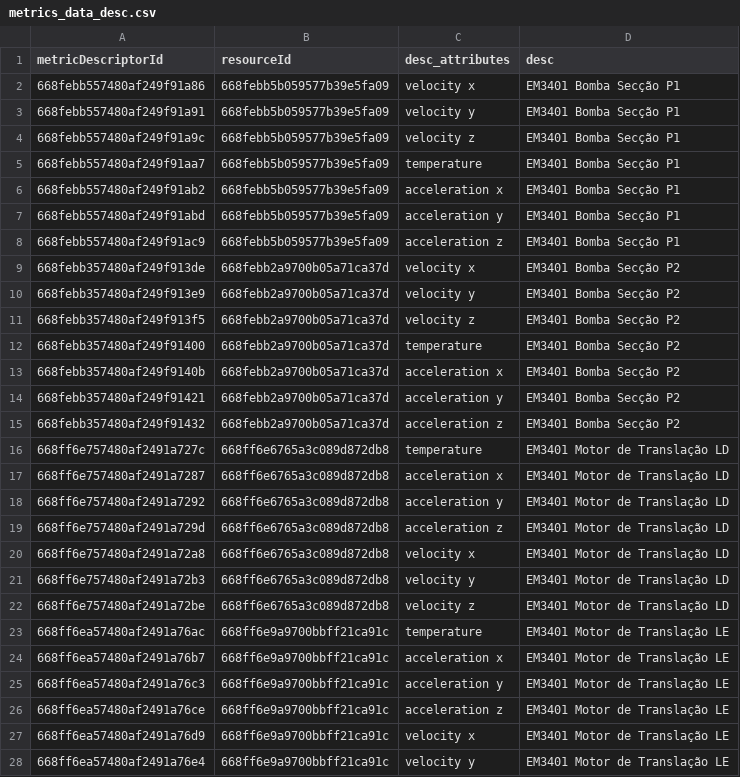
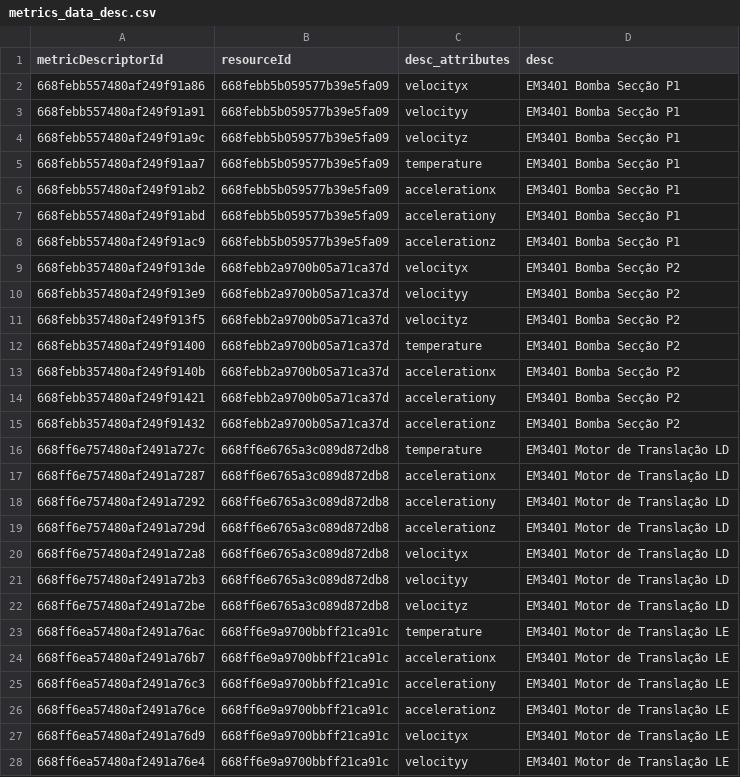
Before and after one commit to CidClayQuirino/DataBaseDynamox, a CSV file: metrics_data_desc.csv, drawn as a sheet; only a part is shown; the diff covers the shown part only.

Commit message:
Upload de dados de métricas - 2024-11-10T16:47:55.430463

```diff
--- a/metrics_data_desc.csv
+++ b/metrics_data_desc.csv
@@ -1,28 +1,28 @@
 metricDescriptorId,resourceId,desc_attributes,desc
-668febb557480af249f91a86,668febb5b059577b39e5fa09,velocity x,EM3401 Bomba Secção P1
-668febb557480af249f91a91,668febb5b059577b39e5fa09,velocity y,EM3401 Bomba Secção P1
-668febb557480af249f91a9c,668febb5b059577b39e5fa09,velocity z,EM3401 Bomba Secção P1
+668febb557480af249f91a86,668febb5b059577b39e5fa09,velocityx,EM3401 Bomba Secção P1
+668febb557480af249f91a91,668febb5b059577b39e5fa09,velocityy,EM3401 Bomba Secção P1
+668febb557480af249f91a9c,668febb5b059577b39e5fa09,velocityz,EM3401 Bomba Secção P1
 668febb557480af249f91aa7,668febb5b059577b39e5fa09,temperature,EM3401 Bomba Secção P1
-668febb557480af249f91ab2,668febb5b059577b39e5fa09,acceleration x,EM3401 Bomba Secção P1
-668febb557480af249f91abd,668febb5b059577b39e5fa09,acceleration y,EM3401 Bomba Secção P1
-668febb557480af249f91ac9,668febb5b059577b39e5fa09,acceleration z,EM3401 Bomba Secção P1
-668febb357480af249f913de,668febb2a9700b05a71ca37d,velocity x,EM3401 Bomba Secção P2
-668febb357480af249f913e9,668febb2a9700b05a71ca37d,velocity y,EM3401 Bomba Secção P2
-668febb357480af249f913f5,668febb2a9700b05a71ca37d,velocity z,EM3401 Bomba Secção P2
+668febb557480af249f91ab2,668febb5b059577b39e5fa09,accelerationx,EM3401 Bomba Secção P1
+668febb557480af249f91abd,668febb5b059577b39e5fa09,accelerationy,EM3401 Bomba Secção P1
+668febb557480af249f91ac9,668febb5b059577b39e5fa09,accelerationz,EM3401 Bomba Secção P1
+668febb357480af249f913de,668febb2a9700b05a71ca37d,velocityx,EM3401 Bomba Secção P2
+668febb357480af249f913e9,668febb2a9700b05a71ca37d,velocityy,EM3401 Bomba Secção P2
+668febb357480af249f913f5,668febb2a9700b05a71ca37d,velocityz,EM3401 Bomba Secção P2
 668febb357480af249f91400,668febb2a9700b05a71ca37d,temperature,EM3401 Bomba Secção P2
-668febb357480af249f9140b,668febb2a9700b05a71ca37d,acceleration x,EM3401 Bomba Secção P2
-668febb357480af249f91421,668febb2a9700b05a71ca37d,acceleration y,EM3401 Bomba Secção P2
-668febb357480af249f91432,668febb2a9700b05a71ca37d,acceleration z,EM3401 Bomba Secção P2
+668febb357480af249f9140b,668febb2a9700b05a71ca37d,accelerationx,EM3401 Bomba Secção P2
+668febb357480af249f91421,668febb2a9700b05a71ca37d,accelerationy,EM3401 Bomba Secção P2
+668febb357480af249f91432,668febb2a9700b05a71ca37d,accelerationz,EM3401 Bomba Secção P2
 668ff6e757480af2491a727c,668ff6e6765a3c089d872db8,temperature,EM3401 Motor de Translação LD
-668ff6e757480af2491a7287,668ff6e6765a3c089d872db8,acceleration x,EM3401 Motor de Translação LD
-668ff6e757480af2491a7292,668ff6e6765a3c089d872db8,acceleration y,EM3401 Motor de Translação LD
-668ff6e757480af2491a729d,668ff6e6765a3c089d872db8,acceleration z,EM3401 Motor de Translação LD
-668ff6e757480af2491a72a8,668ff6e6765a3c089d872db8,velocity x,EM3401 Motor de Translação LD
-668ff6e757480af2491a72b3,668ff6e6765a3c089d872db8,velocity y,EM3401 Motor de Translação LD
-668ff6e757480af2491a72be,668ff6e6765a3c089d872db8,velocity z,EM3401 Motor de Translação LD
+668ff6e757480af2491a7287,668ff6e6765a3c089d872db8,accelerationx,EM3401 Motor de Translação LD
+668ff6e757480af2491a7292,668ff6e6765a3c089d872db8,accelerationy,EM3401 Motor de Translação LD
+668ff6e757480af2491a729d,668ff6e6765a3c089d872db8,accelerationz,EM3401 Motor de Translação LD
+668ff6e757480af2491a72a8,668ff6e6765a3c089d872db8,velocityx,EM3401 Motor de Translação LD
+668ff6e757480af2491a72b3,668ff6e6765a3c089d872db8,velocityy,EM3401 Motor de Translação LD
+668ff6e757480af2491a72be,668ff6e6765a3c089d872db8,velocityz,EM3401 Motor de Translação LD
 668ff6ea57480af2491a76ac,668ff6e9a9700bbff21ca91c,temperature,EM3401 Motor de Translação LE
-668ff6ea57480af2491a76b7,668ff6e9a9700bbff21ca91c,acceleration x,EM3401 Motor de Translação LE
-668ff6ea57480af2491a76c3,668ff6e9a9700bbff21ca91c,acceleration y,EM3401 Motor de Translação LE
-668ff6ea57480af2491a76ce,668ff6e9a9700bbff21ca91c,acceleration z,EM3401 Motor de Translação LE
-668ff6ea57480af2491a76d9,668ff6e9a9700bbff21ca91c,velocity x,EM3401 Motor de Translação LE
-668ff6ea57480af2491a76e4,668ff6e9a9700bbff21ca91c,velocity y,EM3401 Motor de Translação LE
+668ff6ea57480af2491a76b7,668ff6e9a9700bbff21ca91c,accelerationx,EM3401 Motor de Translação LE
+668ff6ea57480af2491a76c3,668ff6e9a9700bbff21ca91c,accelerationy,EM3401 Motor de Translação LE
+668ff6ea57480af2491a76ce,668ff6e9a9700bbff21ca91c,accelerationz,EM3401 Motor de Translação LE
+668ff6ea57480af2491a76d9,668ff6e9a9700bbff21ca91c,velocityx,EM3401 Motor de Translação LE
+668ff6ea57480af2491a76e4,668ff6e9a9700bbff21ca91c,velocityy,EM3401 Motor de Translação LE
```
Also changed, not shown: 67 edited cells elsewhere in this file.
